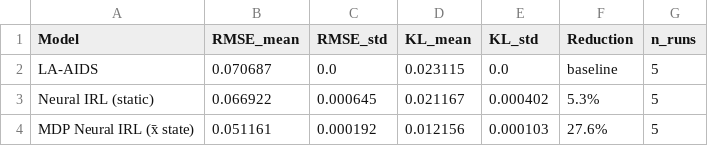
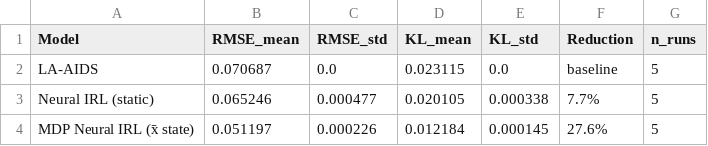
Before and after one commit to martagrz/structural_consumer_preferences, a CSV file: results/dominicks/table4_mdp.csv, drawn as a sheet.

```diff
--- a/results/dominicks/table4_mdp.csv
+++ b/results/dominicks/table4_mdp.csv
@@ -2,3 +2,3 @@ Model,RMSE_mean,RMSE_std,KL_mean,KL_std,Reduction,n_runs
 LA-AIDS,0.070687,0.0,0.023115,0.0,baseline,5
-Neural IRL (static),0.066922,0.000645,0.021167,0.000402,5.3%,5
-MDP Neural IRL (x̄ state),0.051161,0.000192,0.012156,0.000103,27.6%,5
+Neural IRL (static),0.065246,0.000477,0.020105,0.000338,7.7%,5
+MDP Neural IRL (x̄ state),0.051197,0.000226,0.012184,0.000145,27.6%,5
```
Also changed, not shown: results/dominicks/table1_accuracy.csv, results/dominicks/table2_elasticities.csv, 35 other files.
